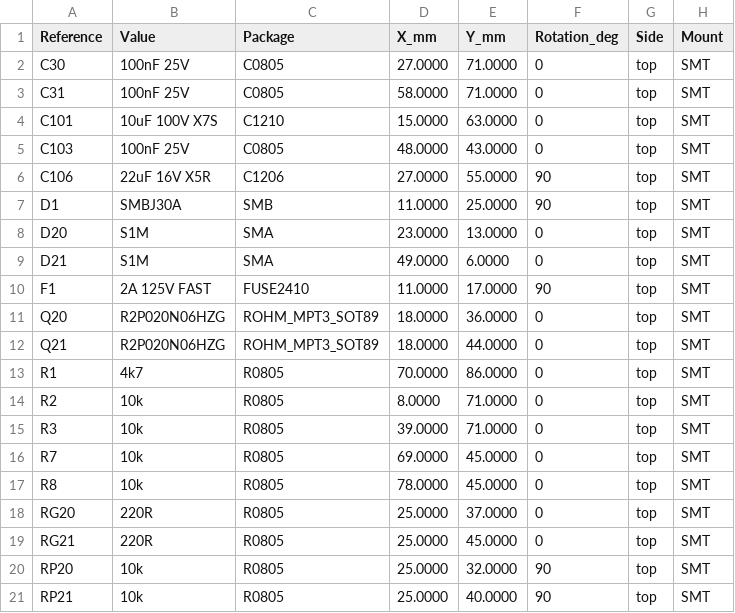
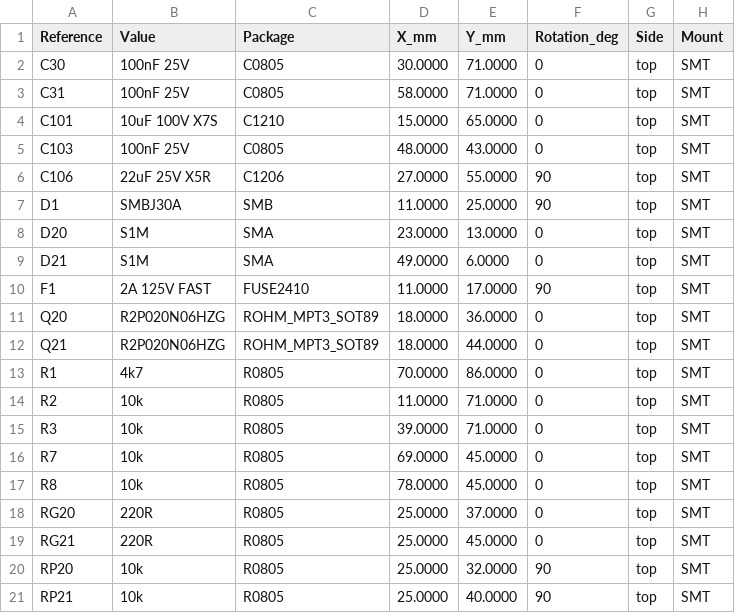
Before and after one commit to krolbot/sirokko-26201-controller, a CSV file: manufacturing/assembly/positions-smt.csv, drawn as a sheet.

```diff
--- a/manufacturing/assembly/positions-smt.csv
+++ b/manufacturing/assembly/positions-smt.csv
@@ -1,7 +1,7 @@
 Reference,Value,Package,X_mm,Y_mm,Rotation_deg,Side,Mount
-C30,100nF 25V,C0805,27.0000,71.0000,0,top,SMT
+C30,100nF 25V,C0805,30.0000,71.0000,0,top,SMT
 C31,100nF 25V,C0805,58.0000,71.0000,0,top,SMT
-C101,10uF 100V X7S,C1210,15.0000,63.0000,0,top,SMT
+C101,10uF 100V X7S,C1210,15.0000,65.0000,0,top,SMT
 C103,100nF 25V,C0805,48.0000,43.0000,0,top,SMT
-C106,22uF 16V X5R,C1206,27.0000,55.0000,90,top,SMT
+C106,22uF 25V X5R,C1206,27.0000,55.0000,90,top,SMT
 D1,SMBJ30A,SMB,11.0000,25.0000,90,top,SMT
@@ -13,3 +13,3 @@ Q21,R2P020N06HZG,ROHM_MPT3_SOT89,18.0000,44.0000,0,top,SMT
 R1,4k7,R0805,70.0000,86.0000,0,top,SMT
-R2,10k,R0805,8.0000,71.0000,0,top,SMT
+R2,10k,R0805,11.0000,71.0000,0,top,SMT
 R3,10k,R0805,39.0000,71.0000,0,top,SMT
```
Also changed, not shown: hardware/bom.csv, manufacturing/assembly/bom-smt.csv, 30 other files.
